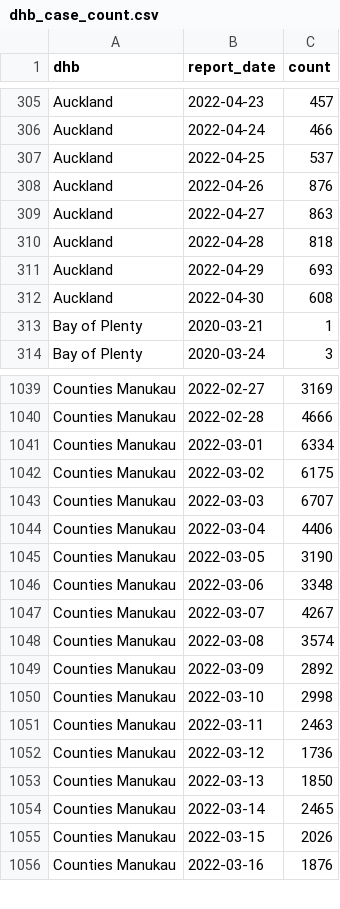
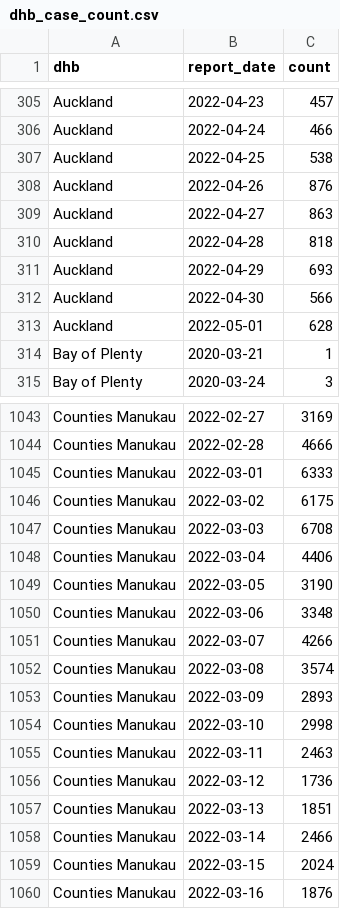
Before and after one commit to harkanwals/cdm, a CSV file: data/csvs/dhb_case_count.csv, drawn as a sheet; only a part is shown, gaps mark what is left out; the diff covers the shown part only.

```diff
--- a/data/csvs/dhb_case_count.csv
+++ b/data/csvs/dhb_case_count.csv
@@ -306,3 +306,3 @@ Auckland,2022-04-23,457
 Auckland,2022-04-24,466
-Auckland,2022-04-25,537
+Auckland,2022-04-25,538
 Auckland,2022-04-26,876
@@ -311,3 +311,4 @@ Auckland,2022-04-28,818
 Auckland,2022-04-29,693
-Auckland,2022-04-30,608
+Auckland,2022-04-30,566
+Auckland,2022-05-01,628
 Bay of Plenty,2020-03-21,1
@@ -1040,5 +1044,5 @@ Counties Manukau,2022-02-27,3169
 Counties Manukau,2022-02-28,4666
-Counties Manukau,2022-03-01,6334
+Counties Manukau,2022-03-01,6333
 Counties Manukau,2022-03-02,6175
-Counties Manukau,2022-03-03,6707
+Counties Manukau,2022-03-03,6708
 Counties Manukau,2022-03-04,4406
@@ -1046,5 +1050,5 @@ Counties Manukau,2022-03-05,3190
 Counties Manukau,2022-03-06,3348
-Counties Manukau,2022-03-07,4267
+Counties Manukau,2022-03-07,4266
 Counties Manukau,2022-03-08,3574
-Counties Manukau,2022-03-09,2892
+Counties Manukau,2022-03-09,2893
 Counties Manukau,2022-03-10,2998
@@ -1052,5 +1056,5 @@ Counties Manukau,2022-03-11,2463
 Counties Manukau,2022-03-12,1736
-Counties Manukau,2022-03-13,1850
-Counties Manukau,2022-03-14,2465
-Counties Manukau,2022-03-15,2026
+Counties Manukau,2022-03-13,1851
+Counties Manukau,2022-03-14,2466
+Counties Manukau,2022-03-15,2024
 Counties Manukau,2022-03-16,1876
```
Also changed, not shown: 21 added rows and 95 edited cells elsewhere in this file, 1 other file.
